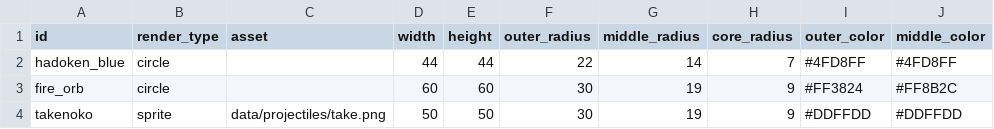
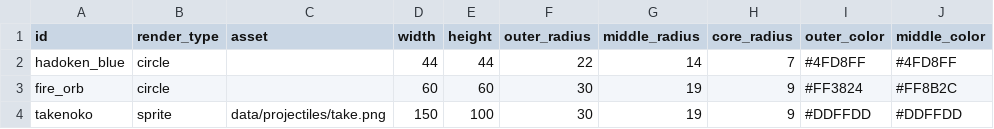
Before and after one commit to Takepath/FightingGame2D, a CSV file: FightingGame2D/public/data/projectiles.csv, drawn as a sheet; only a part is shown; the diff names each change by its address in the sheet, - before the commit and + after, or states it on an @@ line.

```diff
--- a/FightingGame2D/public/data/projectiles.csv
+++ b/FightingGame2D/public/data/projectiles.csv
-D4 (width): 50
+D4 (width): 150
-E4 (height): 50
+E4 (height): 100
```
Also changed, not shown: FightingGame2D/public/data/moves.csv, 1 other file.
